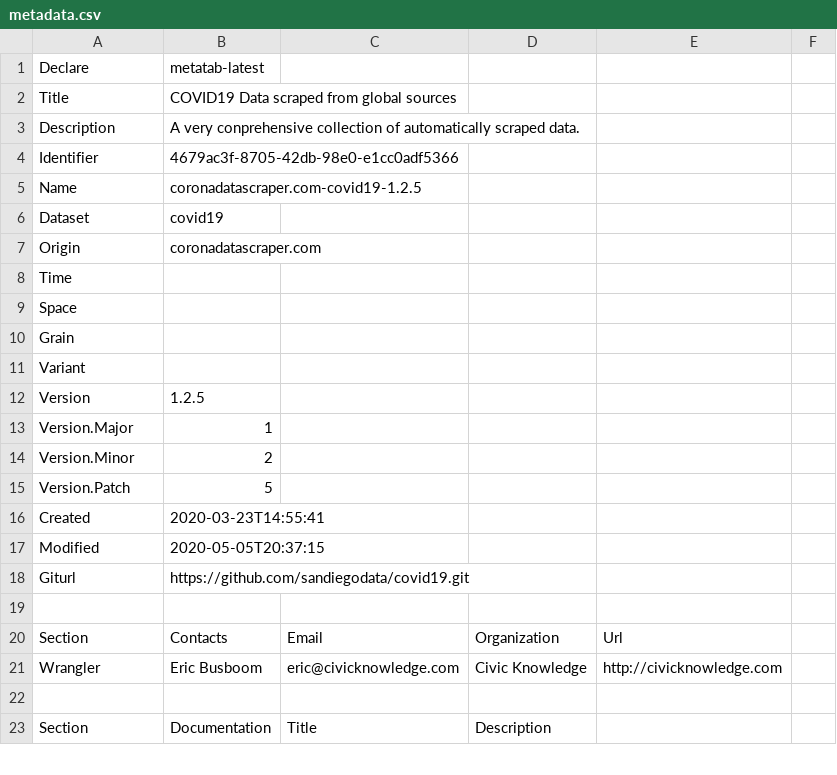
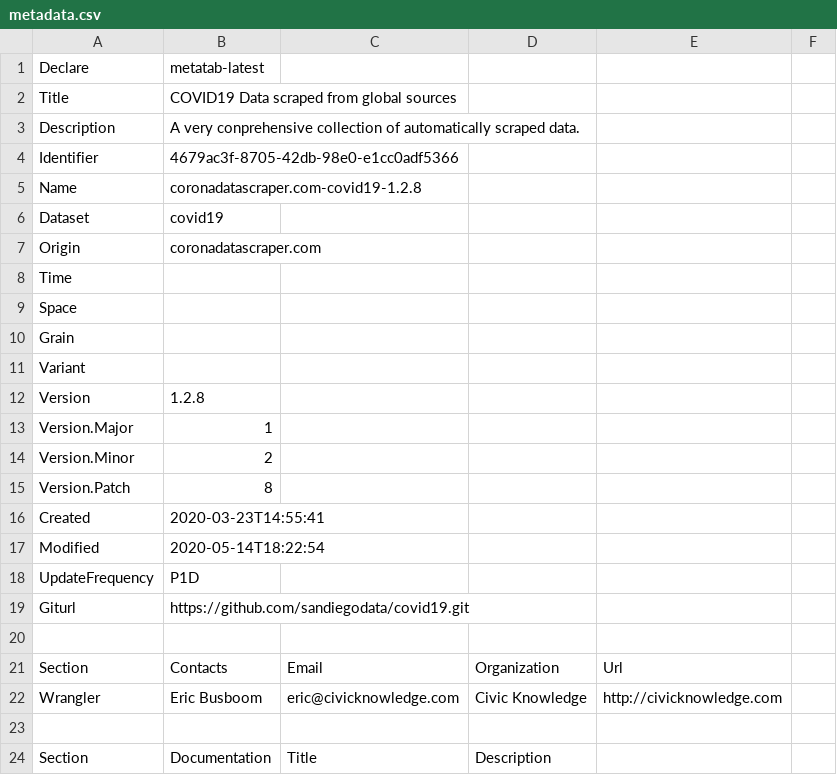
Before and after one commit to sandiegodata/covid19, a CSV file: coronadatascraper.com-covid19/metadata.csv, drawn as a sheet; only a part is shown; the diff names each change by its address in the sheet, - before the commit and + after, or states it on an @@ line.

```diff
--- a/coronadatascraper.com-covid19/metadata.csv
+++ b/coronadatascraper.com-covid19/metadata.csv
-B5: coronadatascraper.com-covid19-1.2.5
+B5: coronadatascraper.com-covid19-1.2.8
-B12: 1.2.5
+B12: 1.2.8
-B15: 5
+B15: 8
-B17: 2020-05-05T20:37:15
+B17: 2020-05-14T18:22:54
+row 18: UpdateFrequency | P1D
```
Also changed, not shown: covidtracking.com-covid19/metadata.csv, healthdata.org-hospitalizations/metadata.csv, 9 other files.
